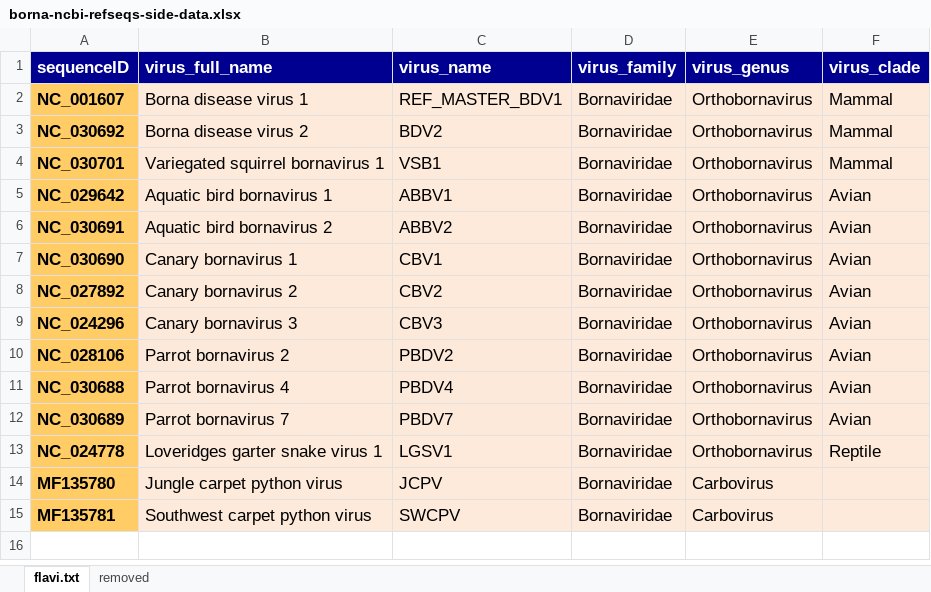
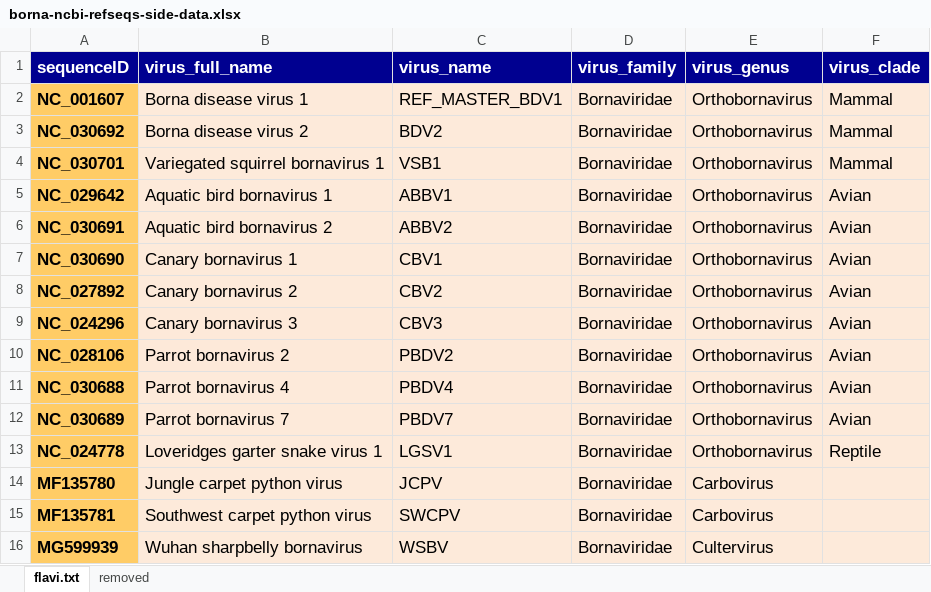
Before and after one commit to giffordlabcvr/Bornaviridae-GLUE, an Excel workbook: tabular/core/borna-ncbi-refseqs-side-data.xlsx, sheet flavi.txt, drawn as a sheet; values as stored, in another font and other column widths than the file's, no borders; the diff names each change by its address in the sheet, - before the commit and + after, or states it on an @@ line.

```diff
--- a/tabular/core/borna-ncbi-refseqs-side-data.xlsx (sheet flavi.txt)
+++ b/tabular/core/borna-ncbi-refseqs-side-data.xlsx (sheet flavi.txt)
+row 16: MG599939 | Wuhan sharpbelly bornavirus | WSBV | Bornaviridae | Cultervirus
```
Also changed, not shown: tabular/core/borna-reference_feature_locations.xlsx, 11 other files.
